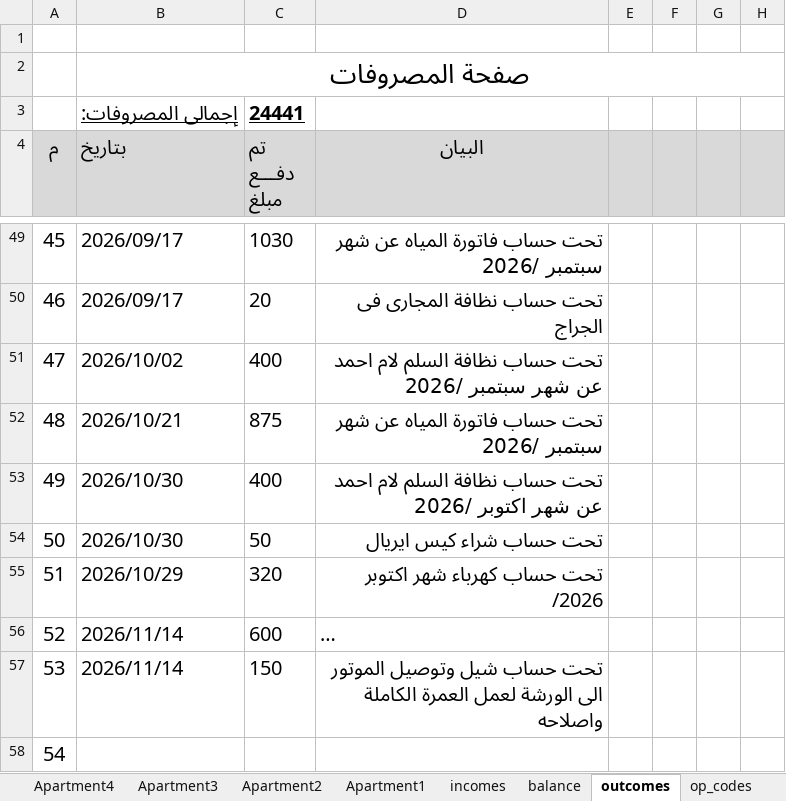
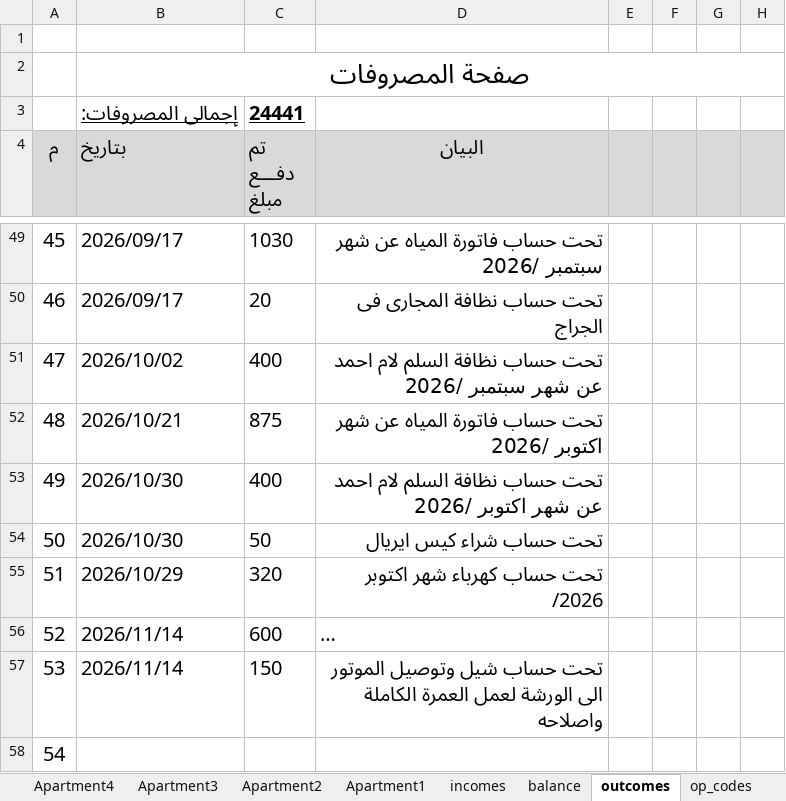
Before and after one commit to wmaa64/syana2024, an Excel workbook: Book2026.xlsx, sheet outcomes, drawn as a sheet; only a part is shown, gaps mark what is left out; long unchanged cells end in …; values as stored, in another font and other column widths than the file's, no borders; the diff names each change by its address in the sheet, - before the commit and + after, or states it on an @@ line.

```diff
--- a/Book2026.xlsx (sheet outcomes)
+++ b/Book2026.xlsx (sheet outcomes)
-D52 (البيان): تحت حساب فاتورة المياه عن شهر سبتمبر /2026
+D52 (البيان): تحت حساب فاتورة المياه عن شهر اكتوبر /2026
```
Also changed, not shown: sheet Sheet1, sheet incomes, sheet payments02, sheet balance, sheet Apartment8.
